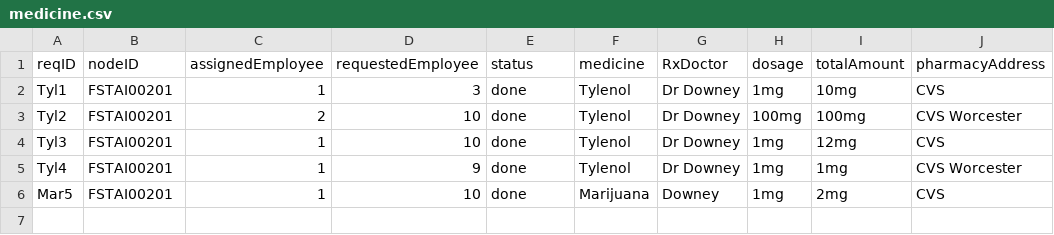
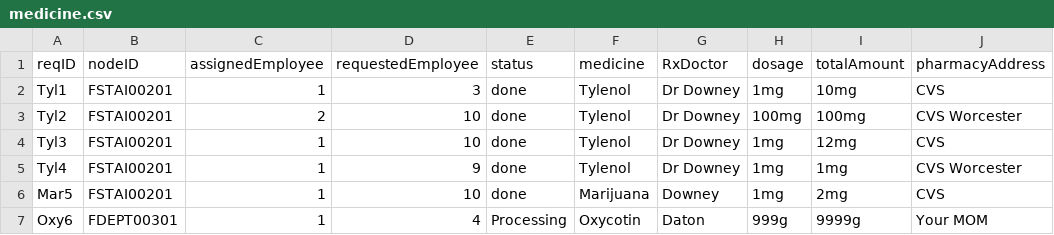
Before and after one commit to CS3733-D22-Team-F/ferocious-furrets, a CSV file: ProtoypeF/src/main/resources/apiCSV/medicine.csv, drawn as a sheet.

```diff
--- a/ProtoypeF/src/main/resources/apiCSV/medicine.csv
+++ b/ProtoypeF/src/main/resources/apiCSV/medicine.csv
@@ -6 +6,2 @@ Tyl4,FSTAI00201,1,9,done,Tylenol,Dr Downey,1mg,1mg,CVS Worcester
 Mar5,FSTAI00201,1,10,done,Marijuana,Downey,1mg,2mg,CVS
+Oxy6,FDEPT00301,1,4,Processing,Oxycotin,Daton,999g,9999g,Your MOM
```
Also changed, not shown: ProtoypeF/src/main/resources/edu/wpi/cs3733/D22/teamF/csv/medicine.csv, ProtoypeF/src/main/resources/edu/wpi/cs3733/D22/teamF/csv/serviceRequest.csv, 8 other files.
